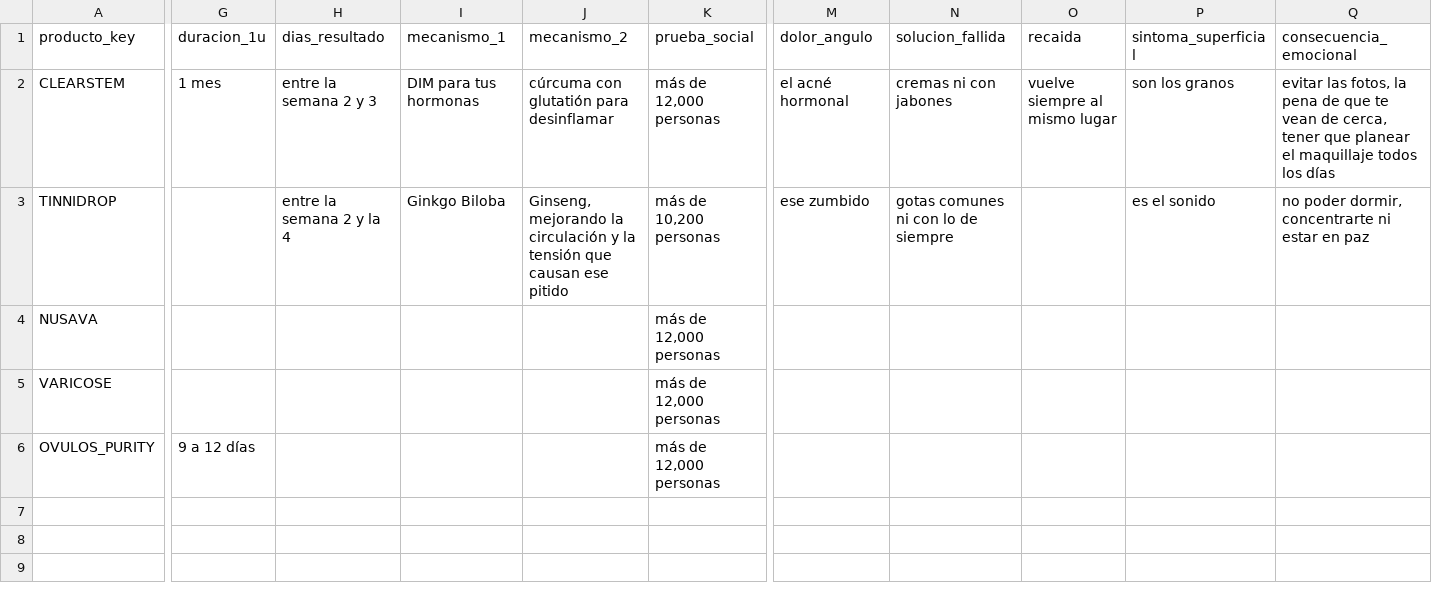
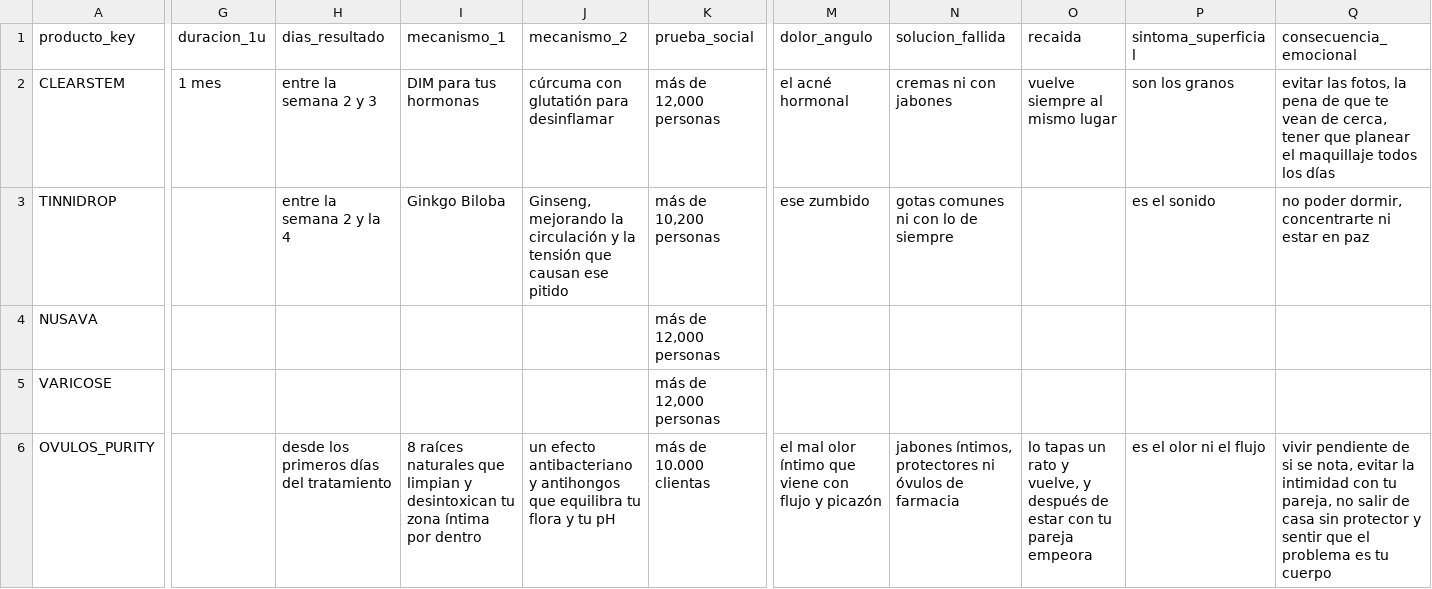
Before and after one commit to juanfonsecax/vitalcom-sistema, a CSV file: PRODUCTOS/_DIM_FLUJO_BOT.csv, drawn as a sheet; only a part is shown, gaps mark what is left out; the diff covers the shown part only; the diff names each change by its address in the sheet, - before the commit and + after, or states it on an @@ line.

```diff
--- a/PRODUCTOS/_DIM_FLUJO_BOT.csv
+++ b/PRODUCTOS/_DIM_FLUJO_BOT.csv
-G6 (duracion_1u): 9 a 12 días
+G6 (duracion_1u): (empty)
-H6 (dias_resultado): (empty)
+H6 (dias_resultado): desde los primeros días del tratamiento
-I6 (mecanismo_1): (empty)
+I6 (mecanismo_1): 8 raíces naturales que limpian y desintoxican tu zona íntima por dentro
-J6 (mecanismo_2): (empty)
+J6 (mecanismo_2): un efecto antibacteriano y antihongos que equilibra tu flora y tu pH
-K6 (prueba_social): más de 12,000 personas
+K6 (prueba_social): más de 10.000 clientas
-M6 (dolor_angulo): (empty)
+M6 (dolor_angulo): el mal olor íntimo que viene con flujo y picazón
-N6 (solucion_fallida): (empty)
+N6 (solucion_fallida): jabones íntimos, protectores ni óvulos de farmacia
-O6 (recaida): (empty)
+O6 (recaida): lo tapas un rato y vuelve, y después de estar con tu pareja empeora
-P6 (sintoma_superficial): (empty)
+P6 (sintoma_superficial): es el olor ni el flujo
-Q6 (consecuencia_emocional): (empty)
+Q6 (consecuencia_emocional): vivir pendiente de si se nota, evitar la intimidad con tu pareja, no salir de casa sin protector y sentir que el problema es tu cuerpo
```
Also changed, not shown: 6 edited cells elsewhere in this file, PRODUCTOS/_DIM_ANUNCIOS.csv, PRODUCTOS/_DIM_CONJUNTOS.csv, 20 other files.
